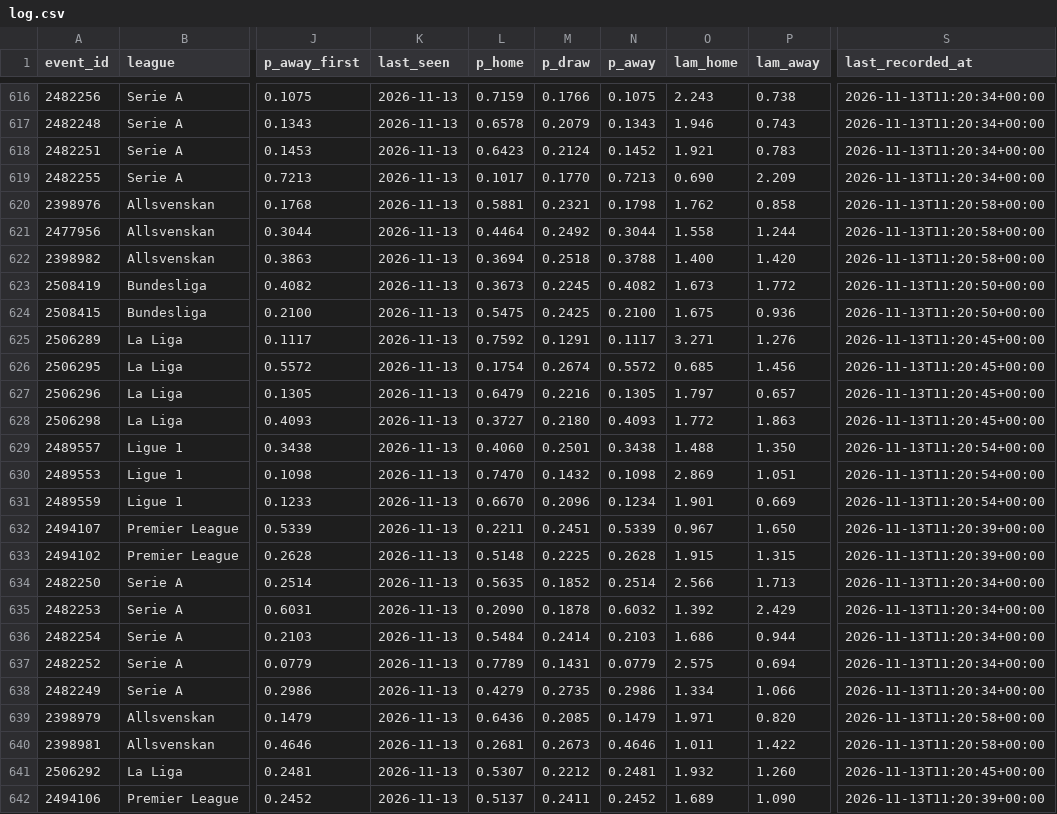
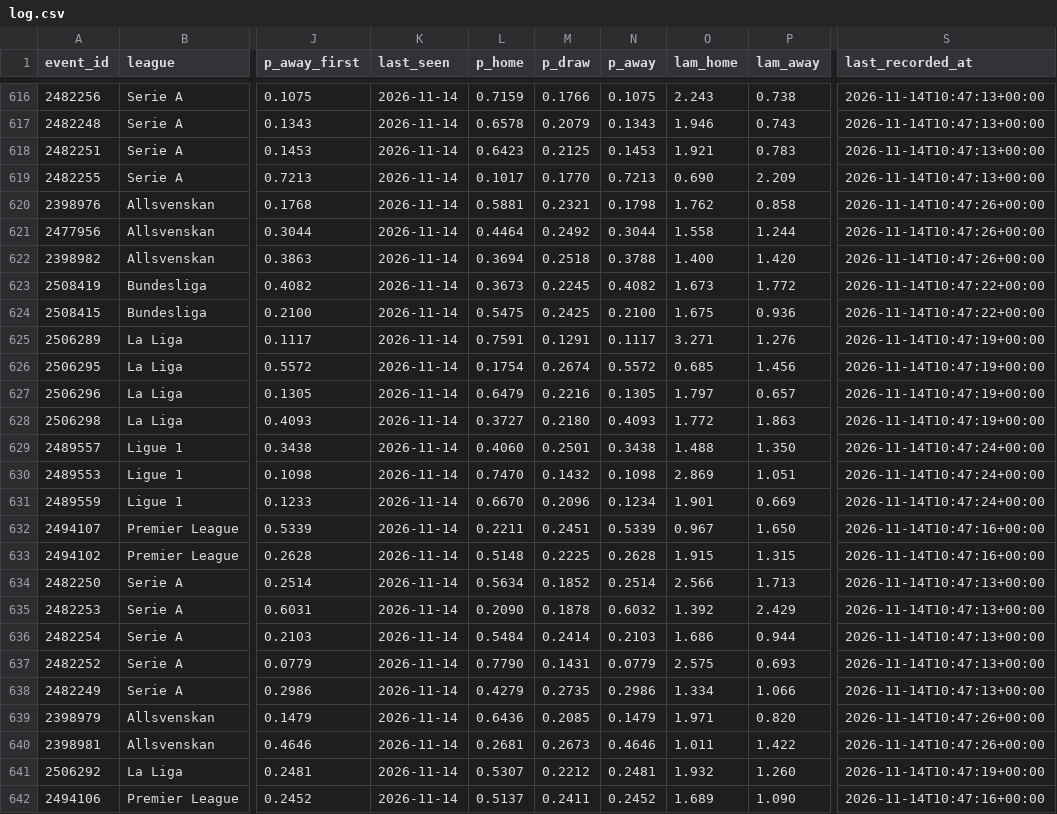
Before and after one commit to AronAlander/footytest, a CSV file: predictions/log.csv, drawn as a sheet; only a part is shown, gaps mark what is left out; the diff covers the shown part only; the diff names each change by its address in the sheet, - before the commit and + after, or states it on an @@ line.

```diff
--- a/predictions/log.csv
+++ b/predictions/log.csv
-K616:K642 (last_seen): 2026-11-13
+K616:K642 (last_seen): 2026-11-14
-S616:S619 (last_recorded_at): 2026-11-13T11:20:34+00:00
+S616:S619 (last_recorded_at): 2026-11-14T10:47:13+00:00
-M618 (p_draw): 0.2124
+M618 (p_draw): 0.2125
-N618 (p_away): 0.1452
+N618 (p_away): 0.1453
-S620:S622 (last_recorded_at): 2026-11-13T11:20:58+00:00
+S620:S622 (last_recorded_at): 2026-11-14T10:47:26+00:00
-S623:S624 (last_recorded_at): 2026-11-13T11:20:50+00:00
+S623:S624 (last_recorded_at): 2026-11-14T10:47:22+00:00
-L625 (p_home): 0.7592
+L625 (p_home): 0.7591
-S625:S628 (last_recorded_at): 2026-11-13T11:20:45+00:00
+S625:S628 (last_recorded_at): 2026-11-14T10:47:19+00:00
-S629:S631 (last_recorded_at): 2026-11-13T11:20:54+00:00
+S629:S631 (last_recorded_at): 2026-11-14T10:47:24+00:00
-S632:S633 (last_recorded_at): 2026-11-13T11:20:39+00:00
+S632:S633 (last_recorded_at): 2026-11-14T10:47:16+00:00
-L634 (p_home): 0.5635
+L634 (p_home): 0.5634
-S634:S638 (last_recorded_at): 2026-11-13T11:20:34+00:00
+S634:S638 (last_recorded_at): 2026-11-14T10:47:13+00:00
-L637 (p_home): 0.7789
+L637 (p_home): 0.7790
-P637 (lam_away): 0.694
+P637 (lam_away): 0.693
-S639:S640 (last_recorded_at): 2026-11-13T11:20:58+00:00
+S639:S640 (last_recorded_at): 2026-11-14T10:47:26+00:00
-S641 (last_recorded_at): 2026-11-13T11:20:45+00:00
+S641 (last_recorded_at): 2026-11-14T10:47:19+00:00
-S642 (last_recorded_at): 2026-11-13T11:20:39+00:00
+S642 (last_recorded_at): 2026-11-14T10:47:16+00:00
```
Also changed, not shown: 70 edited cells elsewhere in this file, 2 other files.
